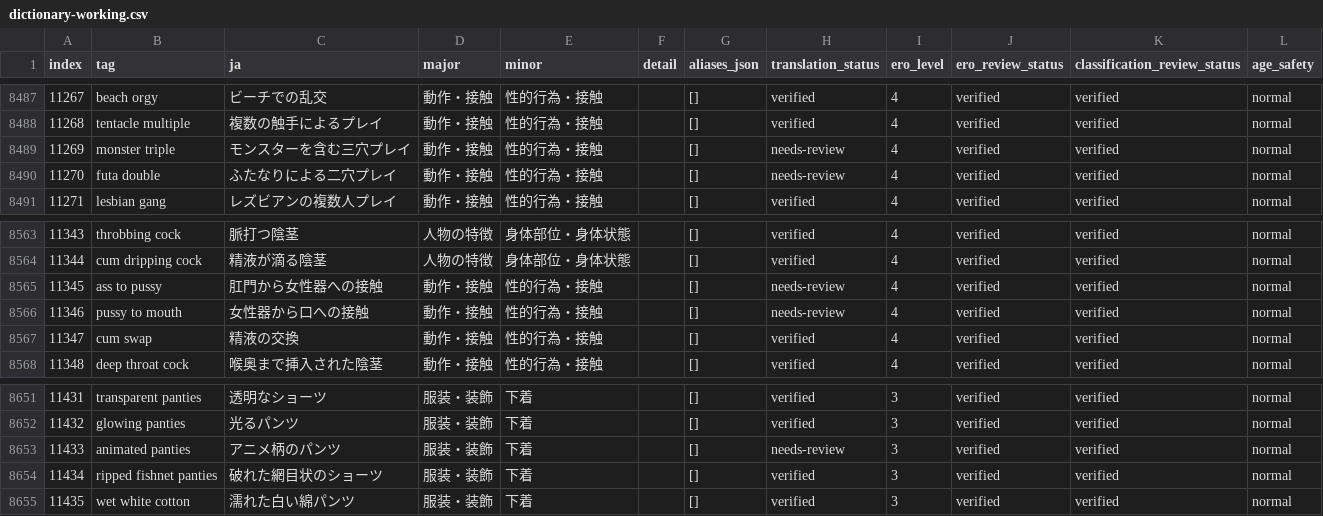
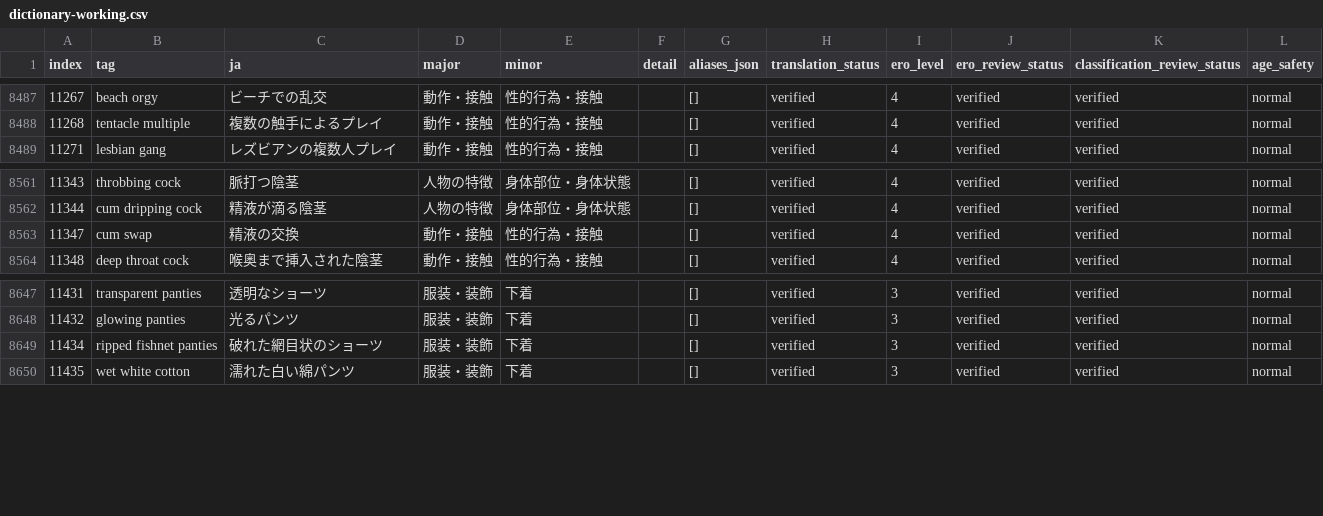
Before and after one commit to menosgrande/prompt-tag-dictionary-data, a CSV file: dictionary-working.csv, drawn as a sheet; only a part is shown, gaps mark what is left out; the diff names each change by its address in the sheet, - before the commit and + after, or states it on an @@ line.

Commit message:
Remove five low-utility prompt tags (11269, 11270, 11345, 11346, 11433)

```diff
--- a/dictionary-working.csv
+++ b/dictionary-working.csv
-row 8489: 11269 | monster triple | モンスターを含む三穴プレイ | 動作・接触 | 性的行為・接触 |  | [] | needs-review | 4 | verified | verified | normal
-row 8490: 11270 | futa double | ふたなりによる二穴プレイ | 動作・接触 | 性的行為・接触 |  | [] | needs-review | 4 | verified | verified | normal
-row 8565: 11345 | ass to pussy | 肛門から女性器への接触 | 動作・接触 | 性的行為・接触 |  | [] | needs-review | 4 | verified | verified | normal
-row 8566: 11346 | pussy to mouth | 女性器から口への接触 | 動作・接触 | 性的行為・接触 |  | [] | needs-review | 4 | verified | verified | normal
-row 8653: 11433 | animated panties | アニメ柄のパンツ | 服装・装飾 | 下着 |  | [] | needs-review | 3 | verified | verified | normal
```
